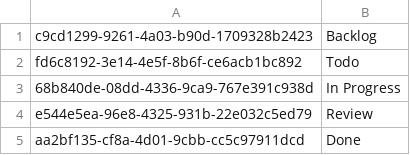
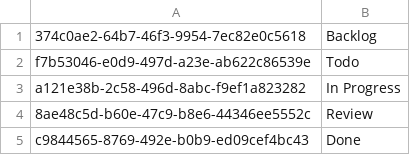
Before and after one commit to teooliver/tulsi, a CSV file: CSV_DB/status.csv, drawn as a sheet.

```diff
--- a/CSV_DB/status.csv
+++ b/CSV_DB/status.csv
@@ -1,5 +1,5 @@
-c9cd1299-9261-4a03-b90d-1709328b2423,Backlog
-fd6c8192-3e14-4e5f-8b6f-ce6acb1bc892,Todo
-68b840de-08dd-4336-9ca9-767e391c938d,In Progress
-e544e5ea-96e8-4325-931b-22e032c5ed79,Review
-aa2bf135-cf8a-4d01-9cbb-cc5c97911dcd,Done
+374c0ae2-64b7-46f3-9954-7ec82e0c5618,Backlog
+f7b53046-e0d9-497d-a23e-ab622c86539e,Todo
+a121e38b-2c58-496d-8abc-f9ef1a823282,In Progress
+8ae48c5d-b60e-47c9-b8e6-44346ee5552c,Review
+c9844565-8769-492e-b0b9-ed09cef4bc43,Done
```
Also changed, not shown: CSV_DB/tasks.csv, CSV_DB/users.csv, 12 other files.
